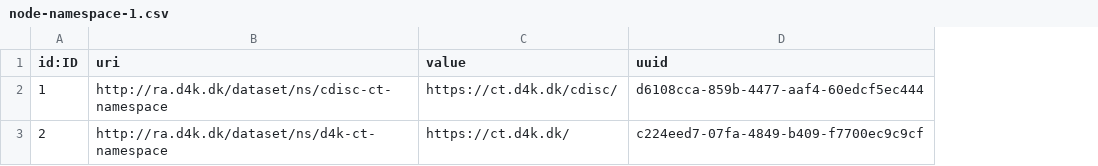
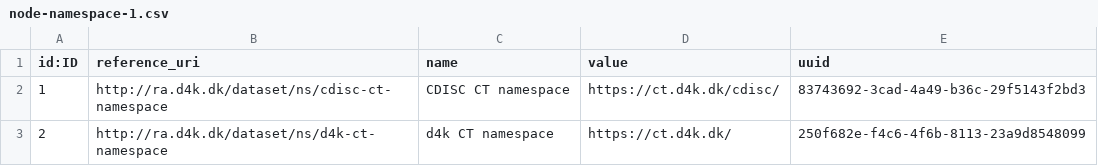
Before and after one commit to data4knowledge/ct_prep, a CSV file: load_data/node-namespace-1.csv, drawn as a sheet; addresses are those after the commit; the diff names each change by its address in the sheet, - before the commit and + after, or states it on an @@ line.

Commit message:
Update namespaces and registration authorities

```diff
--- a/load_data/node-namespace-1.csv
+++ b/load_data/node-namespace-1.csv
+column C (name), rows 2-3: CDISC CT namespace | d4k CT namespace
-B1: uri
+B1: reference_uri
-E2 (uuid): d6108cca-859b-4477-aaf4-60edcf5ec444
+E2 (uuid): 83743692-3cad-4a49-b36c-29f5143f2bd3
-E3 (uuid): c224eed7-07fa-4849-b409-f7700ec9c9cf
+E3 (uuid): 250f682e-f4c6-4f6b-8113-23a9d8548099
```
Also changed, not shown: load_data/node-release-1.csv, load_data/node-skos_concept_scheme-1.csv, 4 other files.
